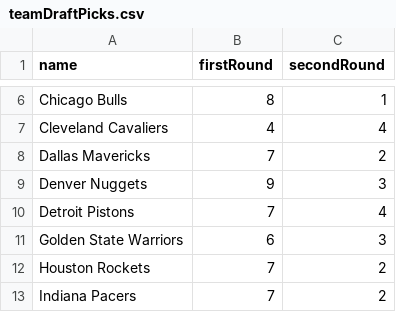
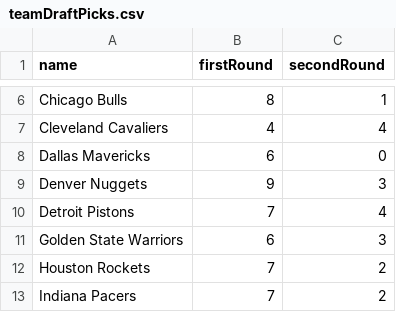
Before and after one commit to akblal/FantasyBasketballHelper, a CSV file: teamDraftPicks.csv, drawn as a sheet; only a part is shown, gaps mark what is left out.

```diff
--- a/teamDraftPicks.csv
+++ b/teamDraftPicks.csv
@@ -7,3 +7,3 @@ Chicago Bulls,8,1
 Cleveland Cavaliers,4,4
-Dallas Mavericks,7,2
+Dallas Mavericks,6,0
 Denver Nuggets,9,3
```
Also changed, not shown: injuryList.csv, playerSalary.csv, 8 other files.
